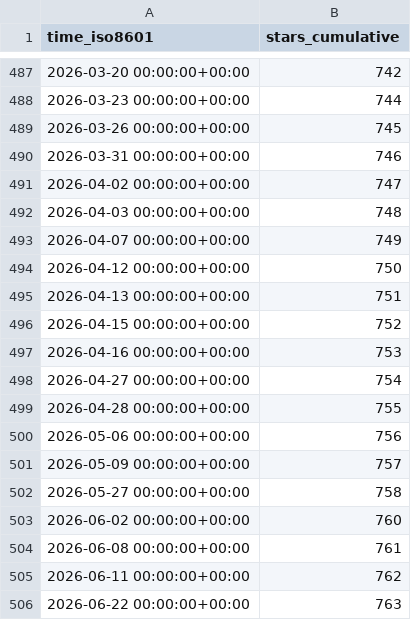
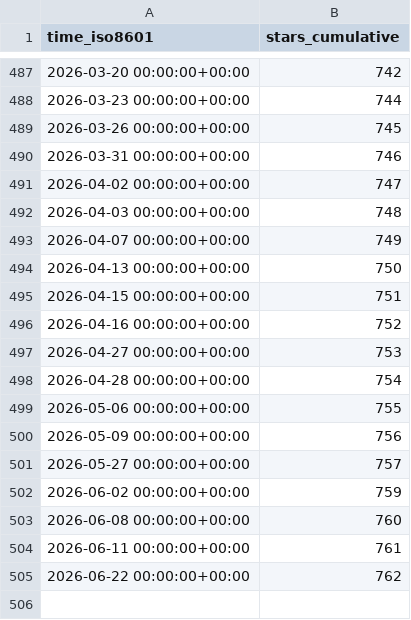
Before and after one commit to Unity-Technologies/ECS-Network-Racing-Sample, a CSV file: Unity-Technologies/ECS-Network-Racing-Sample/ghrs-data/stargazers.csv, drawn as a sheet; only a part is shown, gaps mark what is left out.

```diff
--- a/Unity-Technologies/ECS-Network-Racing-Sample/ghrs-data/stargazers.csv
+++ b/Unity-Technologies/ECS-Network-Racing-Sample/ghrs-data/stargazers.csv
@@ -493,14 +493,13 @@ time_iso8601,stars_cumulative
 2026-04-07 00:00:00+00:00,749
-2026-04-12 00:00:00+00:00,750
-2026-04-13 00:00:00+00:00,751
-2026-04-15 00:00:00+00:00,752
-2026-04-16 00:00:00+00:00,753
-2026-04-27 00:00:00+00:00,754
-2026-04-28 00:00:00+00:00,755
-2026-05-06 00:00:00+00:00,756
-2026-05-09 00:00:00+00:00,757
-2026-05-27 00:00:00+00:00,758
-2026-06-02 00:00:00+00:00,760
-2026-06-08 00:00:00+00:00,761
-2026-06-11 00:00:00+00:00,762
-2026-06-22 00:00:00+00:00,763
+2026-04-13 00:00:00+00:00,750
+2026-04-15 00:00:00+00:00,751
+2026-04-16 00:00:00+00:00,752
+2026-04-27 00:00:00+00:00,753
+2026-04-28 00:00:00+00:00,754
+2026-05-06 00:00:00+00:00,755
+2026-05-09 00:00:00+00:00,756
+2026-05-27 00:00:00+00:00,757
+2026-06-02 00:00:00+00:00,759
+2026-06-08 00:00:00+00:00,760
+2026-06-11 00:00:00+00:00,761
+2026-06-22 00:00:00+00:00,762
```
